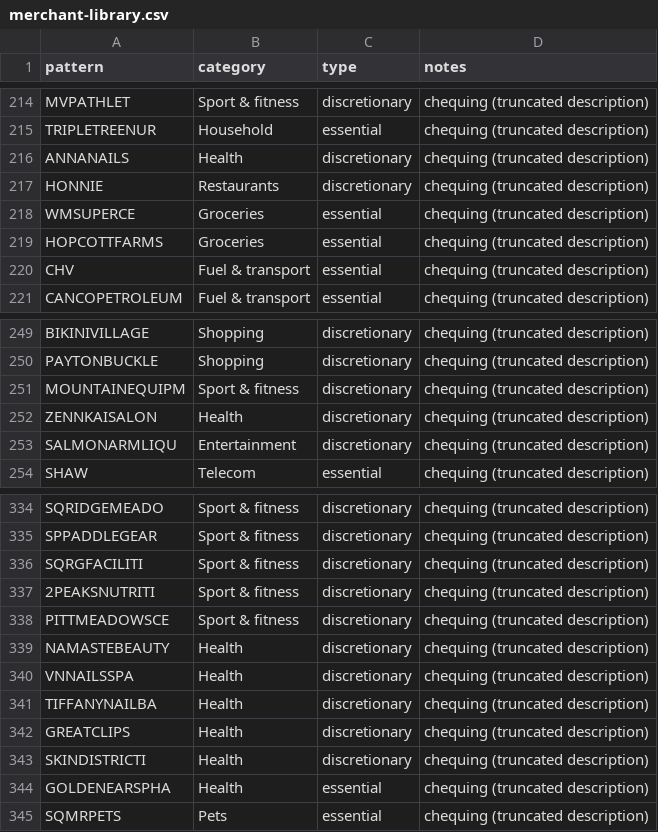
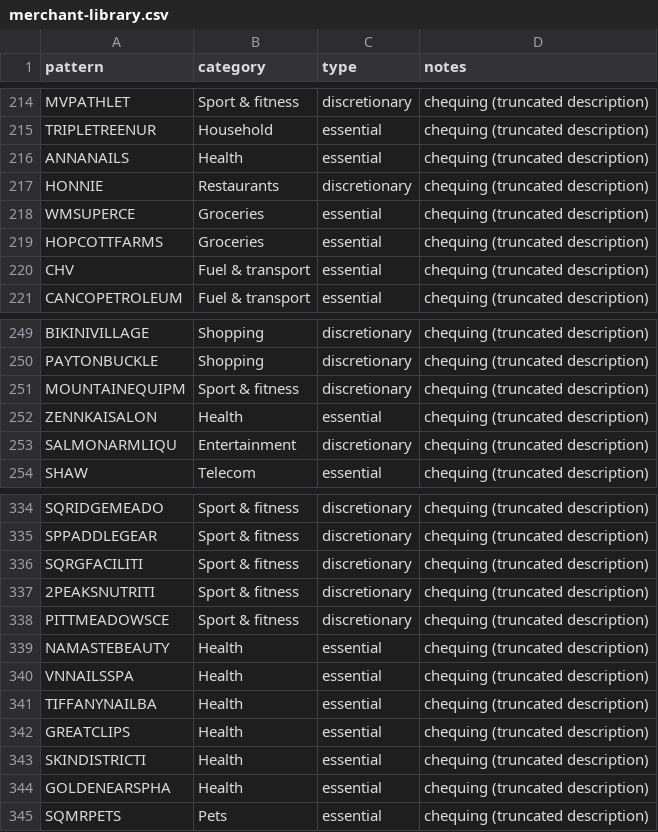
Before and after one commit to tc5v5s64ym-sketch/Atlas-Financial, a CSV file: docs/merchant-library.csv, drawn as a sheet; only a part is shown, gaps mark what is left out.

```diff
--- a/docs/merchant-library.csv
+++ b/docs/merchant-library.csv
@@ -215,3 +215,3 @@ MVPATHLET,Sport & fitness,discretionary,chequing (truncated description)
 TRIPLETREENUR,Household,essential,chequing (truncated description)
-ANNANAILS,Health,discretionary,chequing (truncated description)
+ANNANAILS,Health,essential,chequing (truncated description)
 HONNIE,Restaurants,discretionary,chequing (truncated description)
@@ -251,3 +251,3 @@ PAYTONBUCKLE,Shopping,discretionary,chequing (truncated description)
 MOUNTAINEQUIPM,Sport & fitness,discretionary,chequing (truncated description)
-ZENNKAISALON,Health,discretionary,chequing (truncated description)
+ZENNKAISALON,Health,essential,chequing (truncated description)
 SALMONARMLIQU,Entertainment,discretionary,chequing (truncated description)
@@ -338,7 +338,7 @@ SQRGFACILITI,Sport & fitness,discretionary,chequing (truncated description)
 PITTMEADOWSCE,Sport & fitness,discretionary,chequing (truncated description)
-NAMASTEBEAUTY,Health,discretionary,chequing (truncated description)
-VNNAILSSPA,Health,discretionary,chequing (truncated description)
-TIFFANYNAILBA,Health,discretionary,chequing (truncated description)
-GREATCLIPS,Health,discretionary,chequing (truncated description)
-SKINDISTRICTI,Health,discretionary,chequing (truncated description)
+NAMASTEBEAUTY,Health,essential,chequing (truncated description)
+VNNAILSSPA,Health,essential,chequing (truncated description)
+TIFFANYNAILBA,Health,essential,chequing (truncated description)
+GREATCLIPS,Health,essential,chequing (truncated description)
+SKINDISTRICTI,Health,essential,chequing (truncated description)
 GOLDENEARSPHA,Health,essential,chequing (truncated description)
```
Also changed, not shown: 6 other files.
